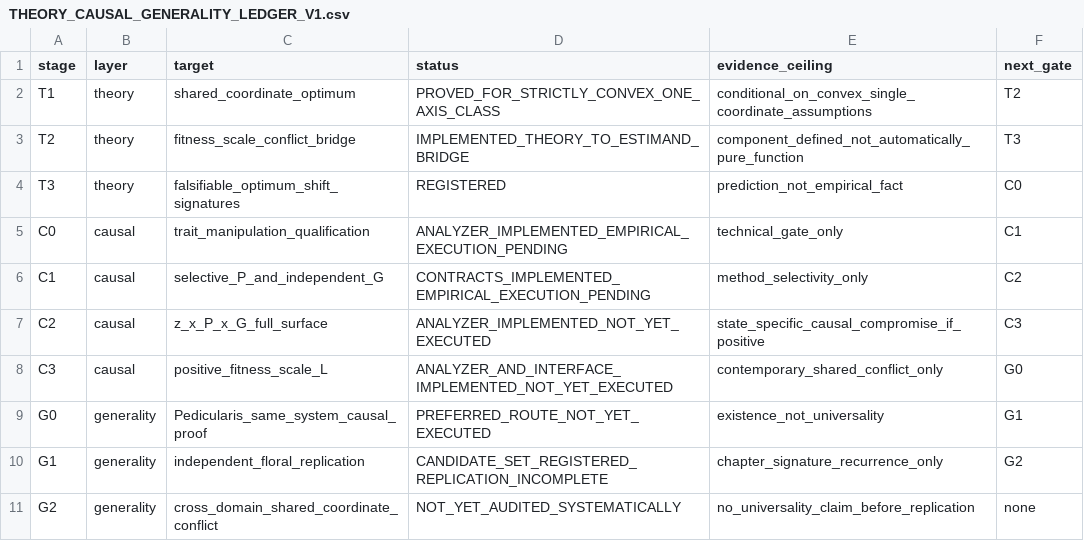
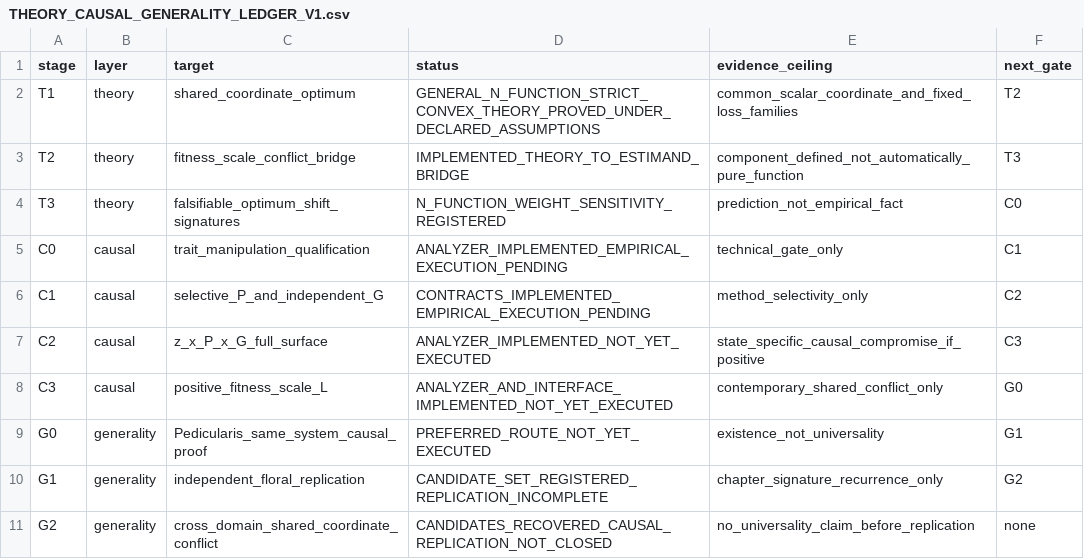
Before and after one commit to zuizui0223/sch, a CSV file: docs/THEORY_CAUSAL_GENERALITY_LEDGER_V1.csv, drawn as a sheet.

Commit message:
Update SCH theory ledger for n-function theorem

```diff
--- a/docs/THEORY_CAUSAL_GENERALITY_LEDGER_V1.csv
+++ b/docs/THEORY_CAUSAL_GENERALITY_LEDGER_V1.csv
@@ -1,5 +1,5 @@
 stage,layer,target,status,evidence_ceiling,next_gate
-T1,theory,shared_coordinate_optimum,PROVED_FOR_STRICTLY_CONVEX_ONE_AXIS_CLASS,conditional_on_convex_single_coordinate_assumptions,T2
+T1,theory,shared_coordinate_optimum,GENERAL_N_FUNCTION_STRICT_CONVEX_THEORY_PROVED_UNDER_DECLARED_ASSUMPTIONS,common_scalar_coordinate_and_fixed_loss_families,T2
 T2,theory,fitness_scale_conflict_bridge,IMPLEMENTED_THEORY_TO_ESTIMAND_BRIDGE,component_defined_not_automatically_pure_function,T3
-T3,theory,falsifiable_optimum_shift_signatures,REGISTERED,prediction_not_empirical_fact,C0
+T3,theory,falsifiable_optimum_shift_signatures,N_FUNCTION_WEIGHT_SENSITIVITY_REGISTERED,prediction_not_empirical_fact,C0
 C0,causal,trait_manipulation_qualification,ANALYZER_IMPLEMENTED_EMPIRICAL_EXECUTION_PENDING,technical_gate_only,C1
@@ -10,2 +10,2 @@ G0,generality,Pedicularis_same_system_causal_proof,PREFERRED_ROUTE_NOT_YET_EXECU
 G1,generality,independent_floral_replication,CANDIDATE_SET_REGISTERED_REPLICATION_INCOMPLETE,chapter_signature_recurrence_only,G2
-G2,generality,cross_domain_shared_coordinate_conflict,NOT_YET_AUDITED_SYSTEMATICALLY,no_universality_claim_before_replication,none
+G2,generality,cross_domain_shared_coordinate_conflict,CANDIDATES_RECOVERED_CAUSAL_REPLICATION_NOT_CLOSED,no_universality_claim_before_replication,none
```
